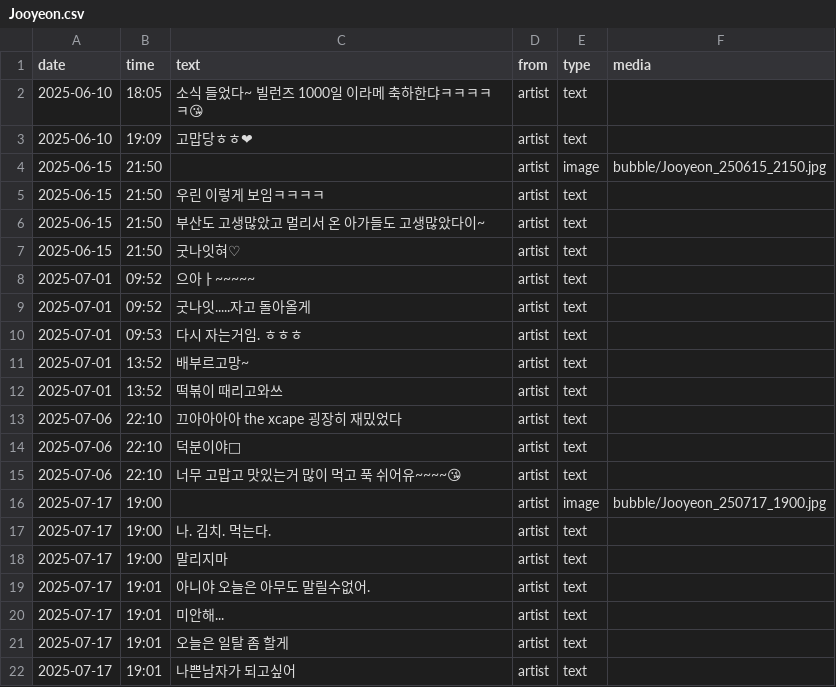
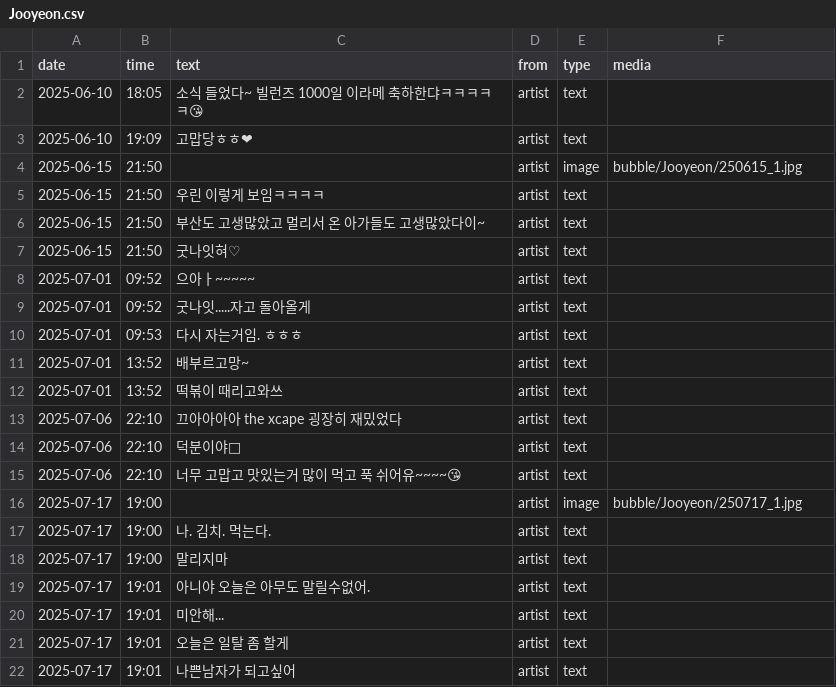
Before and after one commit to JJoo0912/test, a CSV file: data/Jooyeon.csv, drawn as a sheet; the diff names each change by its address in the sheet, - before the commit and + after, or states it on an @@ line.

Commit message:
Update Jooyeon.csv

```diff
--- a/data/Jooyeon.csv
+++ b/data/Jooyeon.csv
-F4 (media): bubble/Jooyeon_250615_2150.jpg
+F4 (media): bubble/Jooyeon/250615_1.jpg
-F16 (media): bubble/Jooyeon_250717_1900.jpg
+F16 (media): bubble/Jooyeon/250717_1.jpg
```
